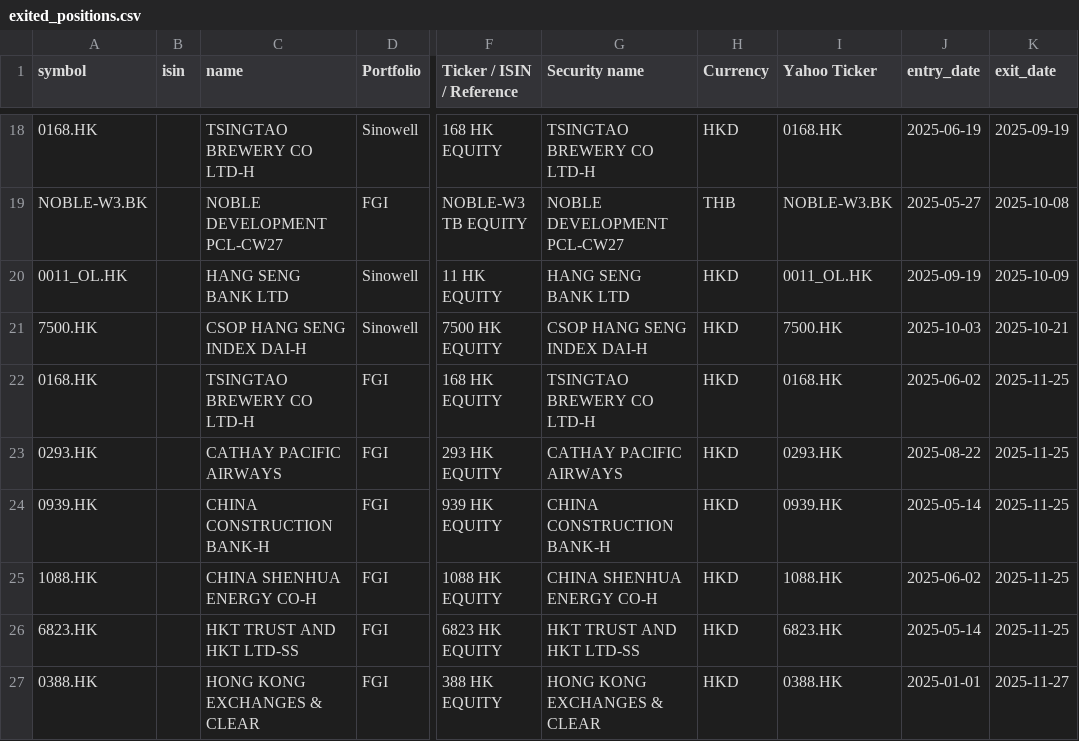
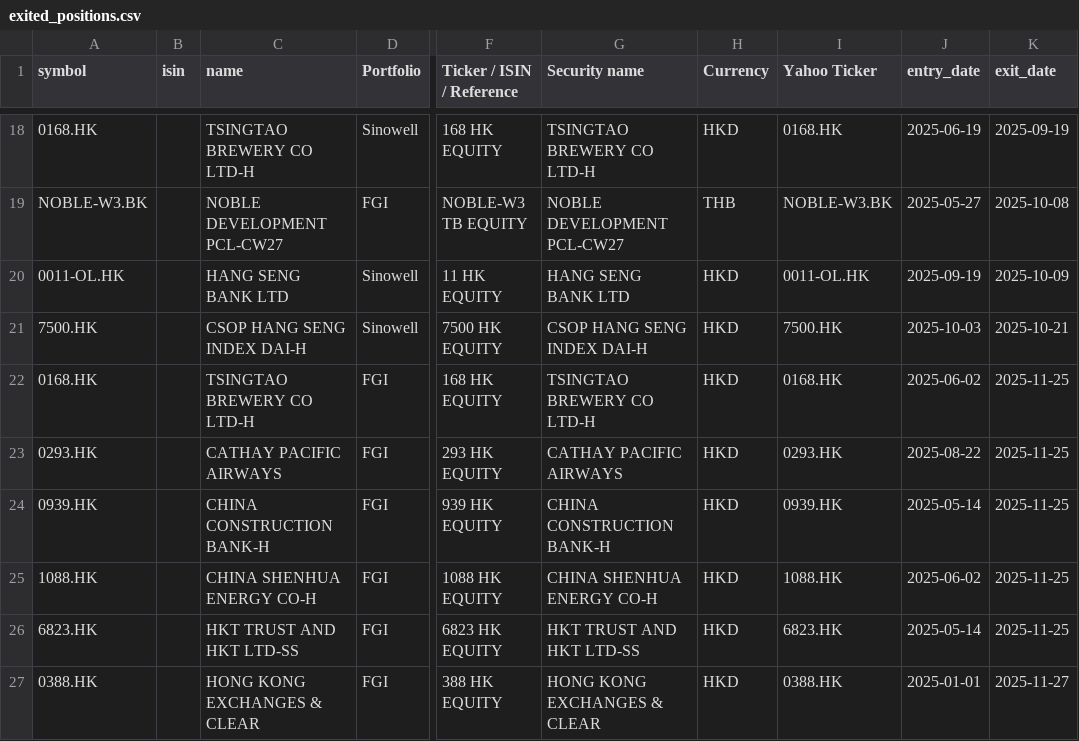
Before and after one commit to GGBond-88/portfolio_tracker, a CSV file: data/exited_positions.csv, drawn as a sheet; only a part is shown, gaps mark what is left out; the diff names each change by its address in the sheet, - before the commit and + after, or states it on an @@ line.

```diff
--- a/data/exited_positions.csv
+++ b/data/exited_positions.csv
-A20 (symbol): 0011_OL.HK
+A20 (symbol): 0011-OL.HK
-I20 (Yahoo Ticker): 0011_OL.HK
+I20 (Yahoo Ticker): 0011-OL.HK
```
Also changed, not shown: data/t0_standardized_tradelist.csv, 4 other files.
